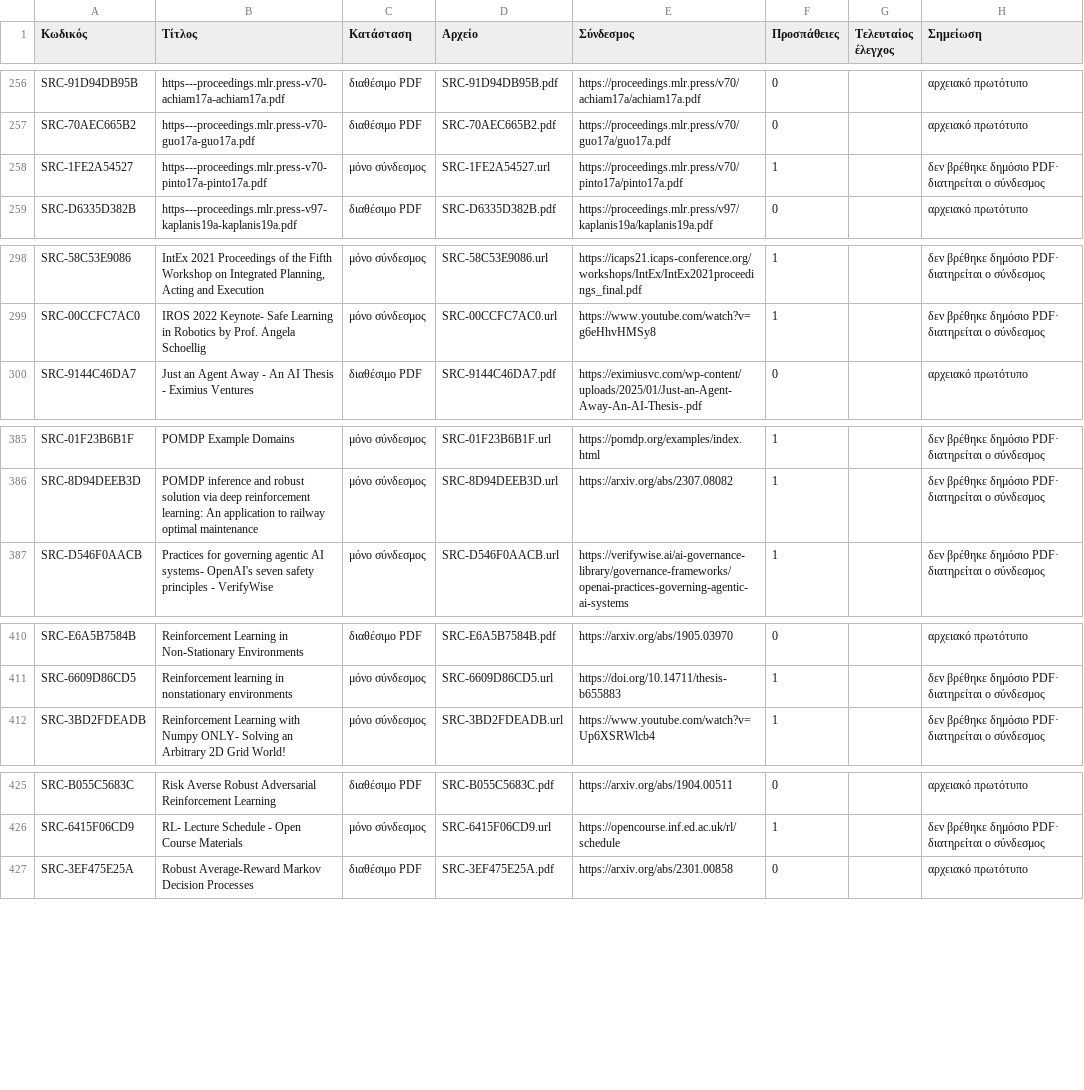
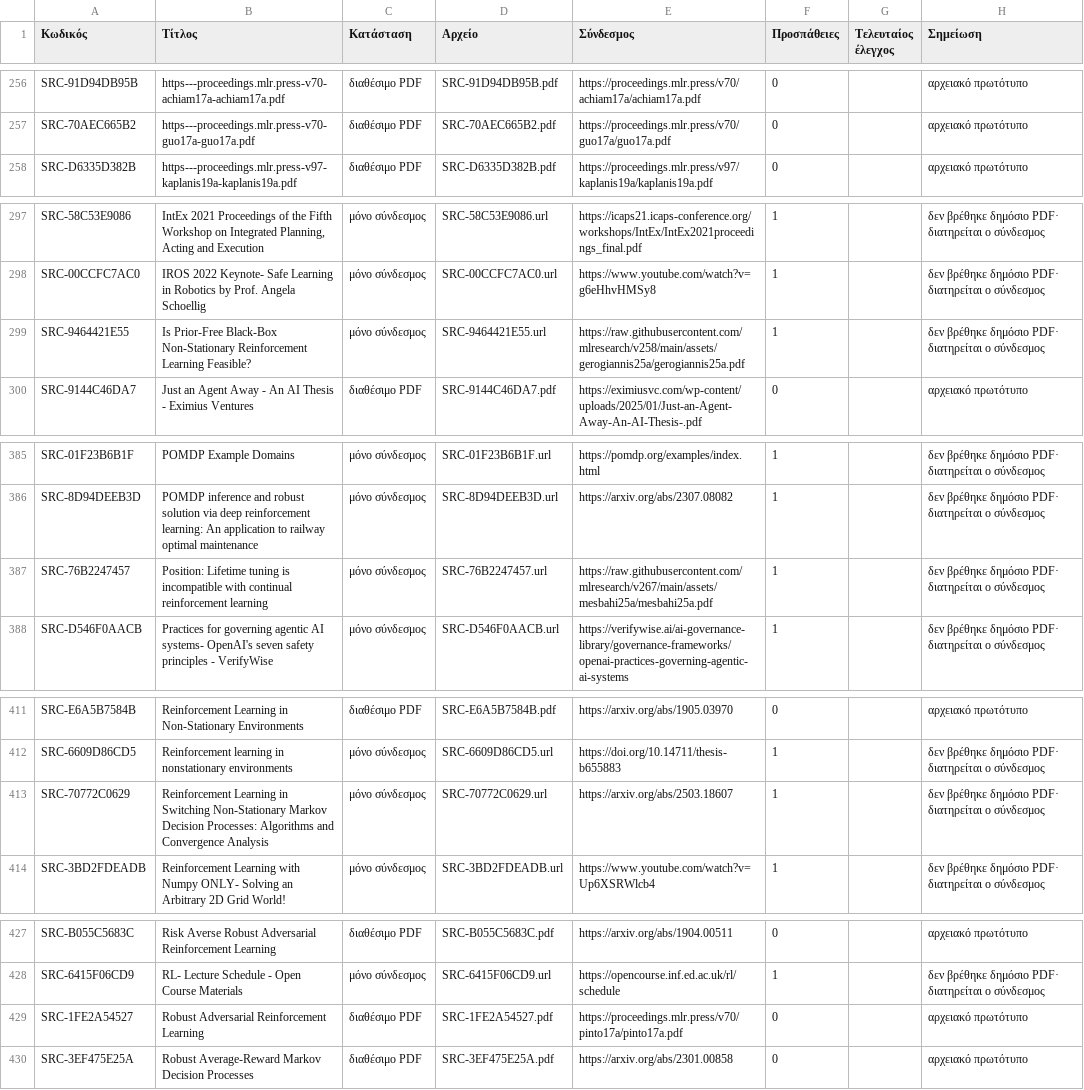
Before and after one commit to MariosGiannakaras/ThesisBibliography, a CSV file: catalog/originals.csv, drawn as a sheet; only a part is shown, gaps mark what is left out; removed rows and columns are numbered as before the commit, all else as after; the diff names each change by its address in the sheet, - before the commit and + after, or states it on an @@ line.

```diff
--- a/catalog/originals.csv
+++ b/catalog/originals.csv
-row 258: SRC-1FE2A54527 | https---proceedings.mlr.press-v70-pinto17a-pinto17a.pdf | μόνο σύνδεσμος | SRC-1FE2A54527.url | https://proceedings.mlr.press/v70/pinto17a/pinto17a.pdf | 1 |  | δεν βρέθηκε δημόσιο PDF· διατηρείται ο σύνδεσμος
+row 299: SRC-9464421E55 | Is Prior-Free Black-Box Non-Stationary Reinforcement Learning Feasible? | μόνο σύνδεσμος | SRC-9464421E55.url | https://raw.githubusercontent.com/mlresearch/v258/main/assets/gerogiannis25a/gerogiannis25a.pdf | 1 |  | δεν βρέθηκε δημόσιο PDF· διατηρείται ο σύνδεσμος
+row 387: SRC-76B2247457 | Position: Lifetime tuning is incompatible with continual reinforcement learning | μόνο σύνδεσμος | SRC-76B2247457.url | https://raw.githubusercontent.com/mlresearch/v267/main/assets/mesbahi25a/mesbahi25a.pdf | 1 |  | δεν βρέθηκε δημόσιο PDF· διατηρείται ο σύνδεσμος
+row 413: SRC-70772C0629 | Reinforcement Learning in Switching Non-Stationary Markov Decision Processes: Algorithms and Convergence Analysis | μόνο σύνδεσμος | SRC-70772C0629.url | https://arxiv.org/abs/2503.18607 | 1 |  | δεν βρέθηκε δημόσιο PDF· διατηρείται ο σύνδεσμος
+row 429: SRC-1FE2A54527 | Robust Adversarial Reinforcement Learning | διαθέσιμο PDF | SRC-1FE2A54527.pdf | https://proceedings.mlr.press/v70/pinto17a/pinto17a.pdf | 0 |  | αρχειακό πρωτότυπο
```
Also changed, not shown: catalog/conversion-status.csv, catalog/sources.csv, 12 other files.
